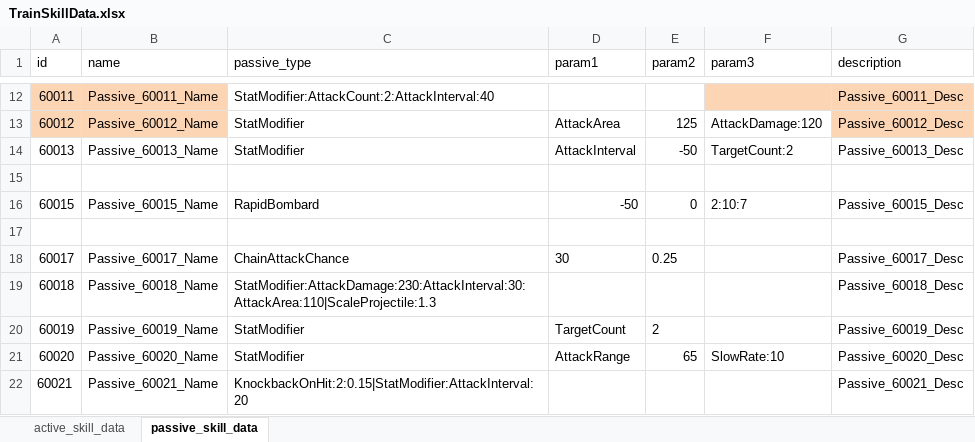
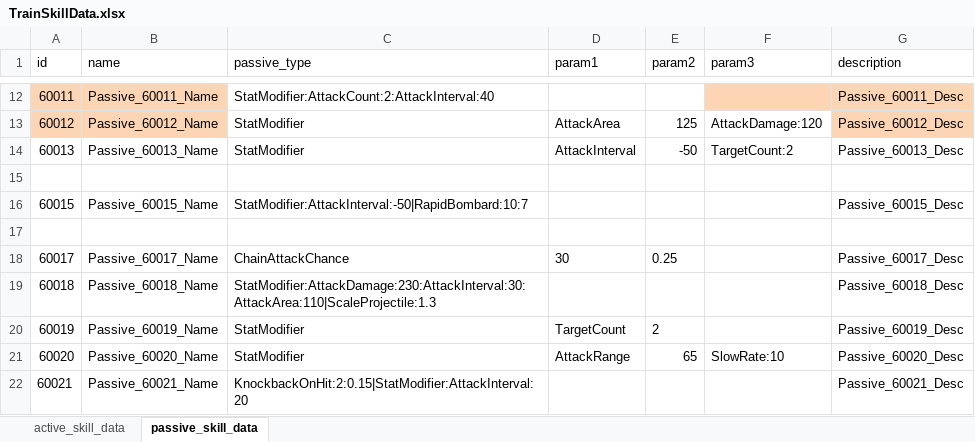
Before and after one commit to cumic06/TrainDefense, an Excel workbook: Assets/02_Resources/Data/TrainSkillData.xlsx, sheet passive_skill_data, drawn as a sheet; only a part is shown, gaps mark what is left out; values as stored, in another font and other column widths than the file's, no borders; the diff names each change by its address in the sheet, - before the commit and + after, or states it on an @@ line.

```diff
--- a/Assets/02_Resources/Data/TrainSkillData.xlsx (sheet passive_skill_data)
+++ b/Assets/02_Resources/Data/TrainSkillData.xlsx (sheet passive_skill_data)
-C16 (passive_type): RapidBombard
+C16 (passive_type): StatModifier:AttackInterval:-50|RapidBombard:10:7
-D16 (param1): -50
+D16 (param1): (empty)
-E16 (param2): 0
+E16 (param2): (empty)
-F16 (param3): 2:10:7
+F16 (param3): (empty)
```
Also changed, not shown: 57 other files.
